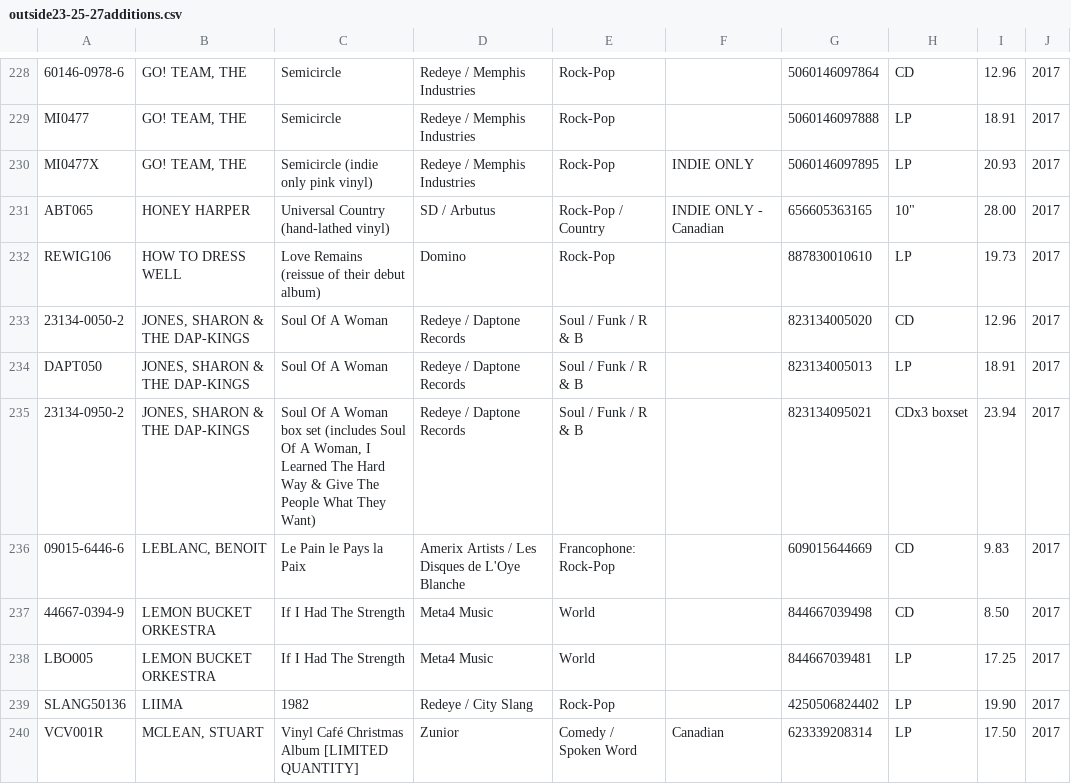
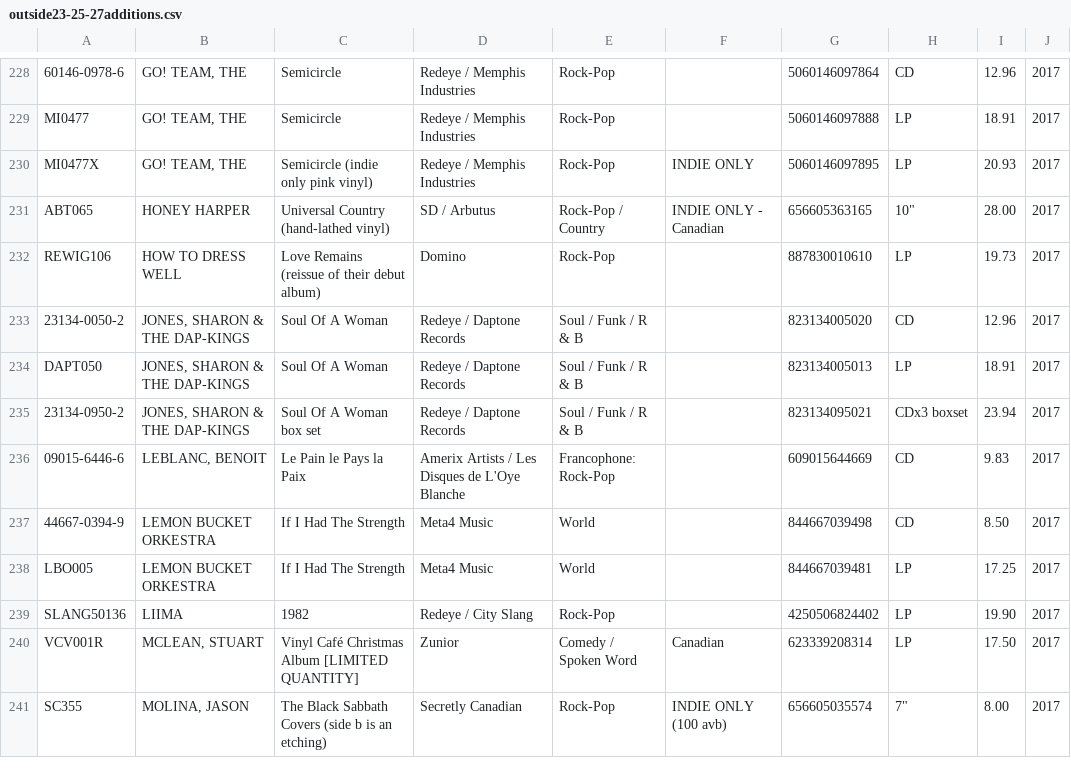
Before and after one commit to xrendan/gramophoneImporter, a CSV file: data/outside23-25-27additions.csv, drawn as a sheet; only a part is shown, gaps mark what is left out; the shorter side is filled out with more unchanged rows.

Commit message:
fix outside data releases 23-25-27 too long of line

```diff
--- a/data/outside23-25-27additions.csv
+++ b/data/outside23-25-27additions.csv
@@ -234,3 +234,3 @@ REWIG106,HOW TO DRESS WELL,Love Remains (reissue of their debut album),Domino,Ro
 DAPT050,"JONES, SHARON & THE DAP-KINGS",Soul Of A Woman,Redeye / Daptone Records,Soul / Funk / R & B,,823134005013,LP,18.91,2017
-23134-0950-2,"JONES, SHARON & THE DAP-KINGS","Soul Of A Woman box set (includes Soul Of A Woman, I Learned The Hard Way & Give The People What They Want)",Redeye / Daptone Records,Soul / Funk / R & B,,823134095021,CDx3 boxset,23.94,2017
+23134-0950-2,"JONES, SHARON & THE DAP-KINGS",Soul Of A Woman box set,Redeye / Daptone Records,Soul / Funk / R & B,,823134095021,CDx3 boxset,23.94,2017
 09015-6446-6,"LEBLANC, BENOIT ",Le Pain le Pays la Paix,Amerix Artists / Les Disques de L'Oye Blanche   ,Francophone: Rock-Pop,,609015644669,CD,9.83,2017
```
